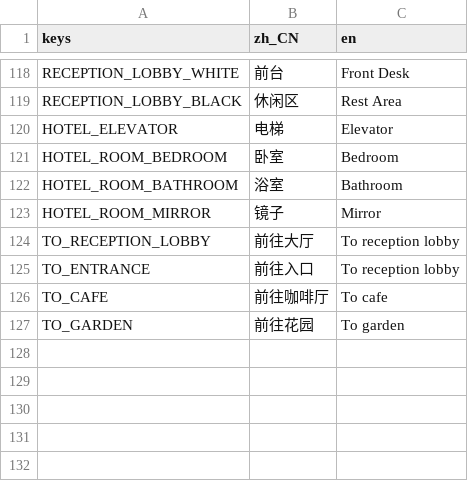
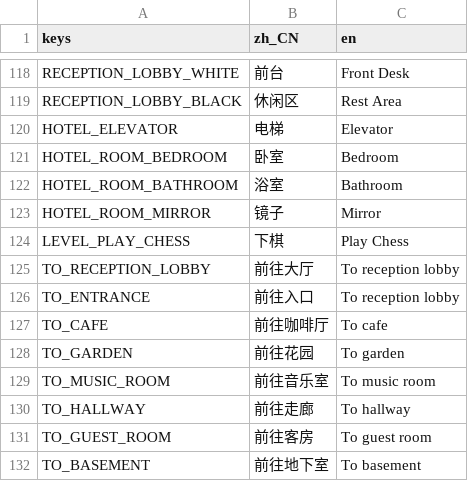
Before and after one commit to godothub/siamese_chess, a CSV file: assets/text/mechanic.csv, drawn as a sheet; only a part is shown, gaps mark what is left out.

```diff
--- a/assets/text/mechanic.csv
+++ b/assets/text/mechanic.csv
@@ -123,2 +123,3 @@ HOTEL_ROOM_BATHROOM,"浴室","Bathroom"
 HOTEL_ROOM_MIRROR,"镜子","Mirror"
+LEVEL_PLAY_CHESS,"下棋","Play Chess"
 TO_RECEPTION_LOBBY,"前往大厅","To reception lobby"
@@ -127 +128,5 @@ TO_CAFE,"前往咖啡厅","To cafe"
 TO_GARDEN,"前往花园","To garden"
+TO_MUSIC_ROOM,"前往音乐室","To music room"
+TO_HALLWAY,"前往走廊","To hallway"
+TO_GUEST_ROOM,"前往客房", "To guest room"
+TO_BASEMENT,"前往地下室", "To basement"
```
Also changed, not shown: 15 other files.
